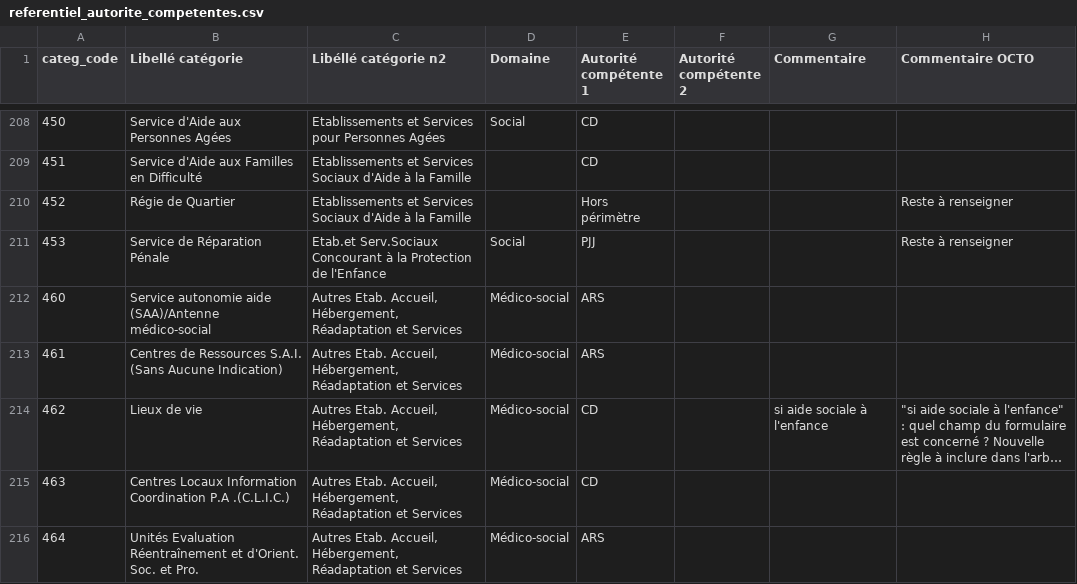
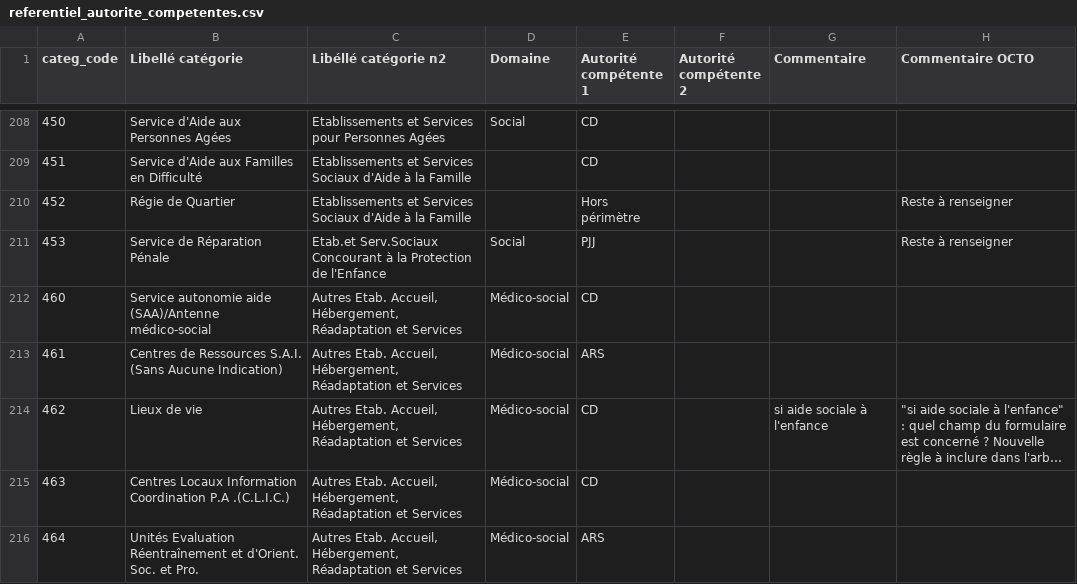
Before and after one commit to DNUM-SocialGouv/sirena, a CSV file: apps/backend/prisma/documents/referentiel_autorite_competentes.csv, drawn as a sheet; only a part is shown, gaps mark what is left out; long unchanged cells end in ….

```diff
--- a/apps/backend/prisma/documents/referentiel_autorite_competentes.csv
+++ b/apps/backend/prisma/documents/referentiel_autorite_competentes.csv
@@ -211,3 +211,3 @@ categ_code;Libellé catégorie;Libéllé catégorie n2;Domaine;Autorité compét
 453;Service de Réparation Pénale;Etab.et Serv.Sociaux Concourant à la Protection de l'Enfance;Social;PJJ;;;Reste à renseigner
-460;Service autonomie aide (SAA)/Antenne médico-social;Autres Etab. Accueil, Hébergement, Réadaptation et Services;Médico-social;ARS;;;
+460;Service autonomie aide (SAA)/Antenne médico-social;Autres Etab. Accueil, Hébergement, Réadaptation et Services;Médico-social;CD;;;
 461;Centres de Ressources S.A.I. (Sans Aucune Indication);Autres Etab. Accueil, Hébergement, Réadaptation et Services;Médico-social;ARS;;;
```
Also changed, not shown: 3 other files.
